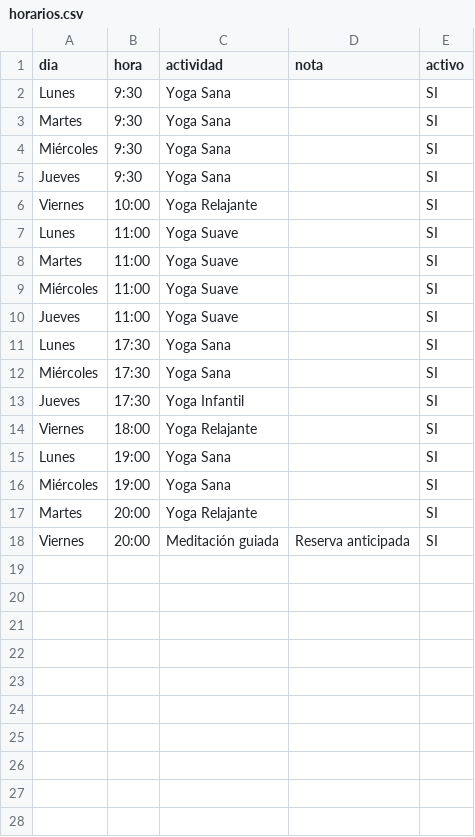
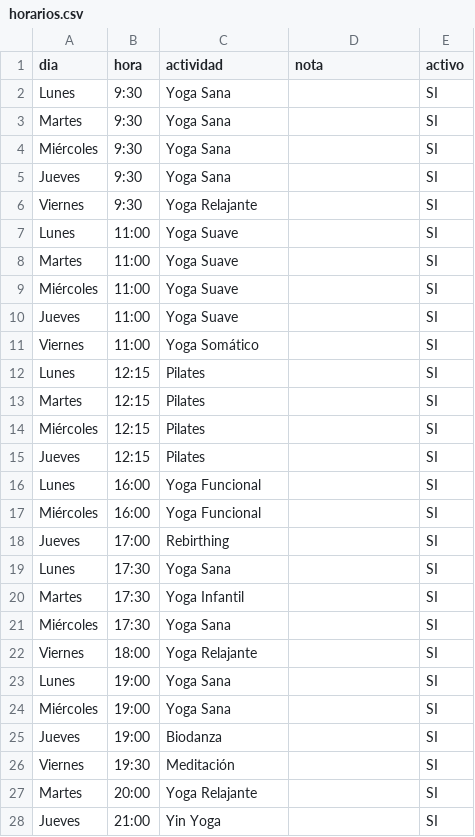
Before and after one commit to jmonloop/yoga-sana, a CSV file: seed/horarios.csv, drawn as a sheet.

```diff
--- a/seed/horarios.csv
+++ b/seed/horarios.csv
@@ -5,3 +5,3 @@ Miércoles,9:30,Yoga Sana,,SI
 Jueves,9:30,Yoga Sana,,SI
-Viernes,10:00,Yoga Relajante,,SI
+Viernes,9:30,Yoga Relajante,,SI
 Lunes,11:00,Yoga Suave,,SI
@@ -10,5 +10,13 @@ Miércoles,11:00,Yoga Suave,,SI
 Jueves,11:00,Yoga Suave,,SI
+Viernes,11:00,Yoga Somático,,SI
+Lunes,12:15,Pilates,,SI
+Martes,12:15,Pilates,,SI
+Miércoles,12:15,Pilates,,SI
+Jueves,12:15,Pilates,,SI
+Lunes,16:00,Yoga Funcional,,SI
+Miércoles,16:00,Yoga Funcional,,SI
+Jueves,17:00,Rebirthing,,SI
 Lunes,17:30,Yoga Sana,,SI
+Martes,17:30,Yoga Infantil,,SI
 Miércoles,17:30,Yoga Sana,,SI
-Jueves,17:30,Yoga Infantil,,SI
 Viernes,18:00,Yoga Relajante,,SI
@@ -16,3 +24,5 @@ Lunes,19:00,Yoga Sana,,SI
 Miércoles,19:00,Yoga Sana,,SI
+Jueves,19:00,Biodanza,,SI
+Viernes,19:30,Meditación,,SI
 Martes,20:00,Yoga Relajante,,SI
-Viernes,20:00,Meditación guiada,Reserva anticipada,SI
+Jueves,21:00,Yin Yoga,,SI
```
Also changed, not shown: 3 other files.
